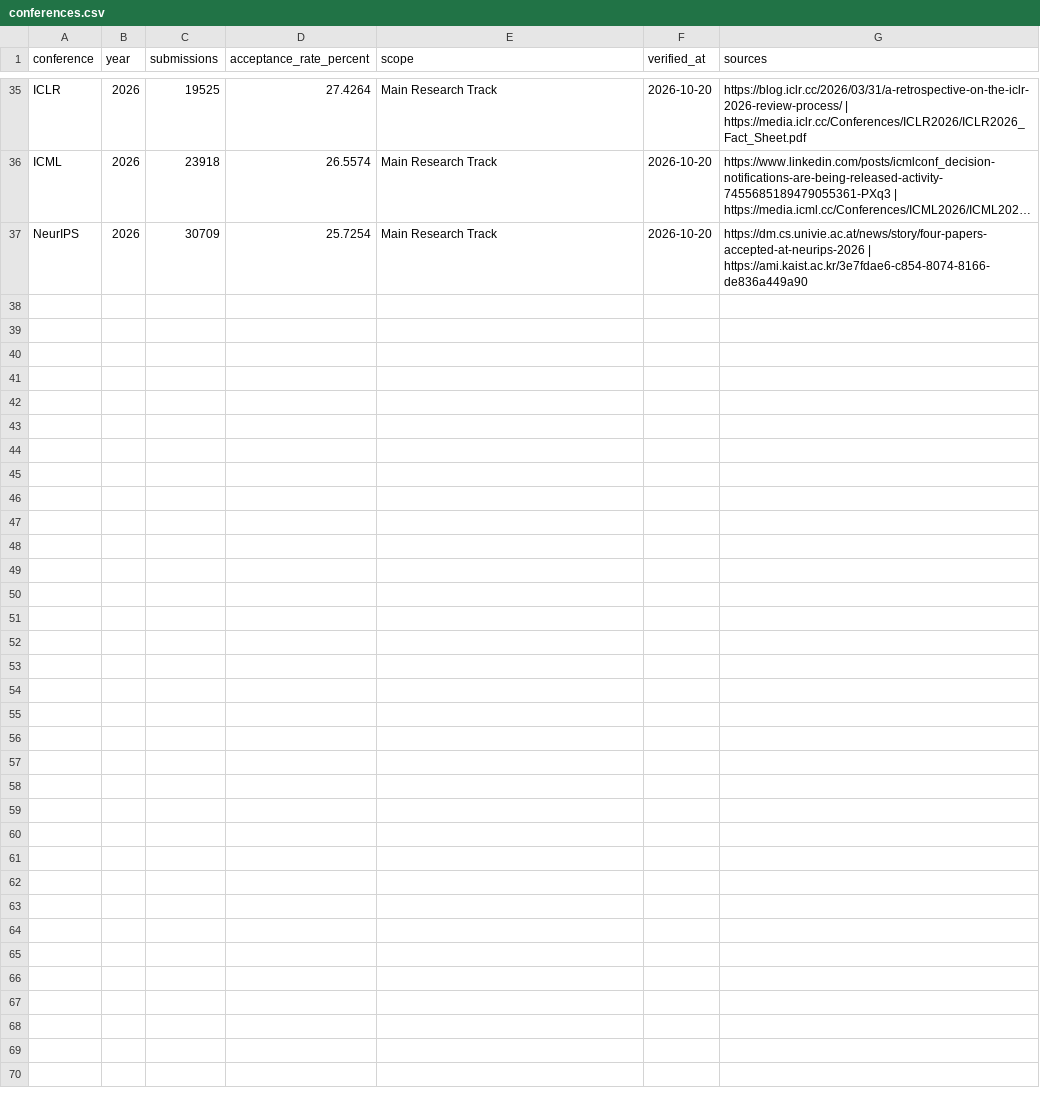
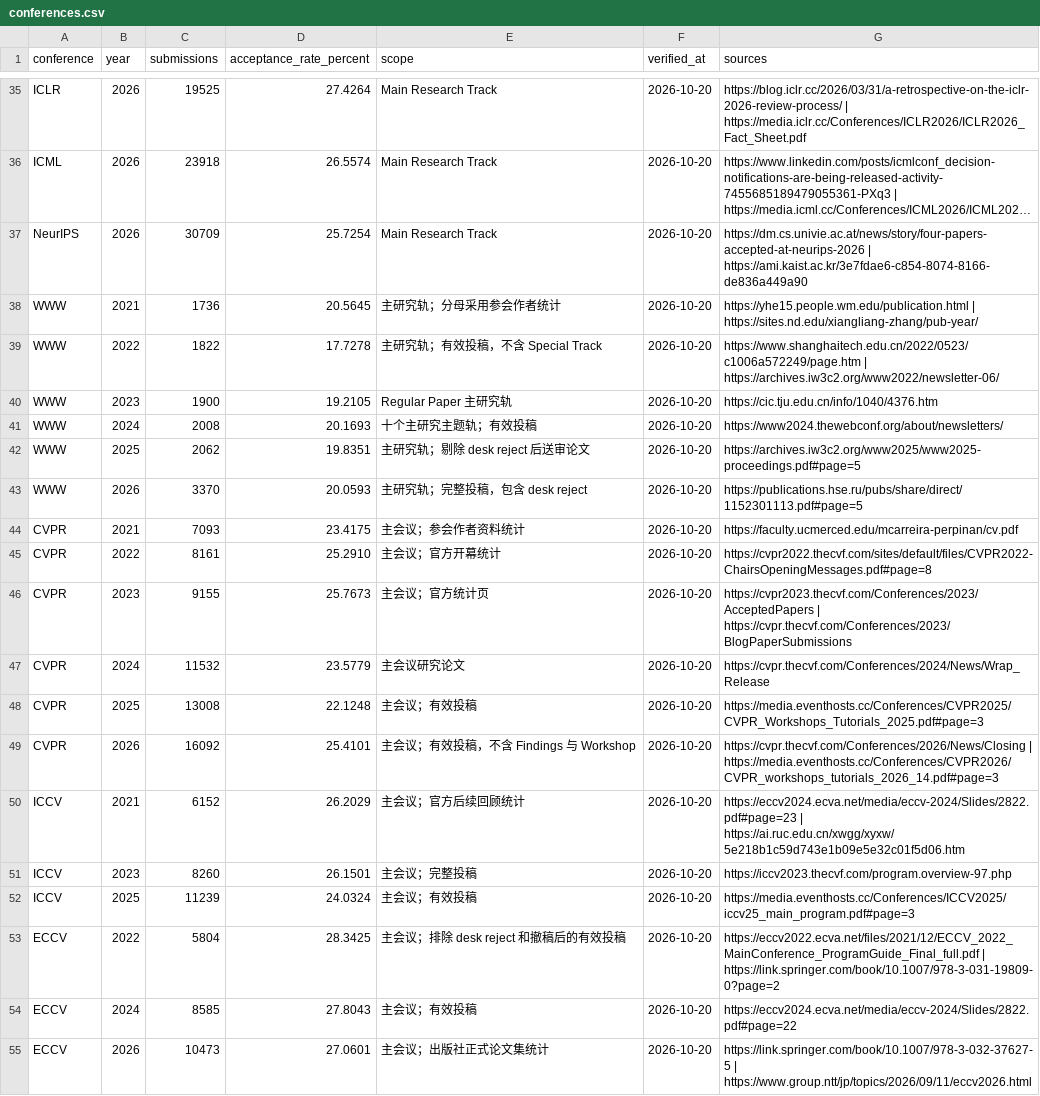
Before and after one commit to FANXIN-Gmail/conference, a CSV file: data/conferences.csv, drawn as a sheet; only a part is shown, gaps mark what is left out; long unchanged cells end in …; the diff names each change by its address in the sheet, - before the commit and + after, or states it on an @@ line.

Commit message:
Add WWW and CORE A-star computer vision conferences

```diff
--- a/data/conferences.csv
+++ b/data/conferences.csv
+row 38: WWW | 2021 | 1736 | 20.5645 | 主研究轨；分母采用参会作者统计 | 2026-10-20 | https://yhe15.people.wm.edu/publication.html | https://sites.nd.edu/xiangliang-zhang/pub-year/
+row 39: WWW | 2022 | 1822 | 17.7278 | 主研究轨；有效投稿，不含 Special Track | 2026-10-20 | https://www.shanghaitech.edu.cn/2022/0523/c1006a572249/page.htm | https://archives.iw3c2.org/www2022/newsletter-06/
+row 40: WWW | 2023 | 1900 | 19.2105 | Regular Paper 主研究轨 | 2026-10-20 | https://cic.tju.edu.cn/info/1040/4376.htm
+row 41: WWW | 2024 | 2008 | 20.1693 | 十个主研究主题轨；有效投稿 | 2026-10-20 | https://www2024.thewebconf.org/about/newsletters/
+row 42: WWW | 2025 | 2062 | 19.8351 | 主研究轨；剔除 desk reject 后送审论文 | 2026-10-20 | https://archives.iw3c2.org/www2025/www2025-proceedings.pdf#page=5
+row 43: WWW | 2026 | 3370 | 20.0593 | 主研究轨；完整投稿，包含 desk reject | 2026-10-20 | https://publications.hse.ru/pubs/share/direct/1152301113.pdf#page=5
+row 44: CVPR | 2021 | 7093 | 23.4175 | 主会议；参会作者资料统计 | 2026-10-20 | https://faculty.ucmerced.edu/mcarreira-perpinan/cv.pdf
+row 45: CVPR | 2022 | 8161 | 25.2910 | 主会议；官方开幕统计 | 2026-10-20 | https://cvpr2022.thecvf.com/sites/default/files/CVPR2022-ChairsOpeningMessages.pdf#page=8
+row 46: CVPR | 2023 | 9155 | 25.7673 | 主会议；官方统计页 | 2026-10-20 | https://cvpr2023.thecvf.com/Conferences/2023/AcceptedPapers | https://cvpr.thecvf.com/Conferences/2023/BlogPaperSubmissions
+row 47: CVPR | 2024 | 11532 | 23.5779 | 主会议研究论文 | 2026-10-20 | https://cvpr.thecvf.com/Conferences/2024/News/Wrap_Release
+row 48: CVPR | 2025 | 13008 | 22.1248 | 主会议；有效投稿 | 2026-10-20 | https://media.eventhosts.cc/Conferences/CVPR2025/CVPR_Workshops_Tutorials_2025.pdf#page=3
+row 49: CVPR | 2026 | 16092 | 25.4101 | 主会议；有效投稿，不含 Findings 与 Workshop | 2026-10-20 | https://cvpr.thecvf.com/Conferences/2026/News/Closing | https://media.eventhosts.cc/Conferences/CVPR2026/CVPR_workshops_tutorials_2026_14.pdf#page=3
+row 50: ICCV | 2021 | 6152 | 26.2029 | 主会议；官方后续回顾统计 | 2026-10-20 | https://eccv2024.ecva.net/media/eccv-2024/Slides/2822.pdf#page=23 | https://ai.ruc.edu.cn/xwgg/xyxw/5e218b1c59d743e1b09e5e32c01f5d06.htm
+row 51: ICCV | 2023 | 8260 | 26.1501 | 主会议；完整投稿 | 2026-10-20 | https://iccv2023.thecvf.com/program.overview-97.php
+row 52: ICCV | 2025 | 11239 | 24.0324 | 主会议；有效投稿 | 2026-10-20 | https://media.eventhosts.cc/Conferences/ICCV2025/iccv25_main_program.pdf#page=3
+row 53: ECCV | 2022 | 5804 | 28.3425 | 主会议；排除 desk reject 和撤稿后的有效投稿 | 2026-10-20 | https://eccv2022.ecva.net/files/2021/12/ECCV_2022_MainConference_ProgramGuide_Final_full.pdf | https://link.springer.com/book/10.1007/978-3-031-19809-0?page=2
+row 54: ECCV | 2024 | 8585 | 27.8043 | 主会议；有效投稿 | 2026-10-20 | https://eccv2024.ecva.net/media/eccv-2024/Slides/2822.pdf#page=22
+row 55: ECCV | 2026 | 10473 | 27.0601 | 主会议；出版社正式论文集统计 | 2026-10-20 | https://link.springer.com/book/10.1007/978-3-032-37627-5 | https://www.group.ntt/jp/topics/2026/09/11/eccv2026.html
```
Also changed, not shown: 5 other files.
